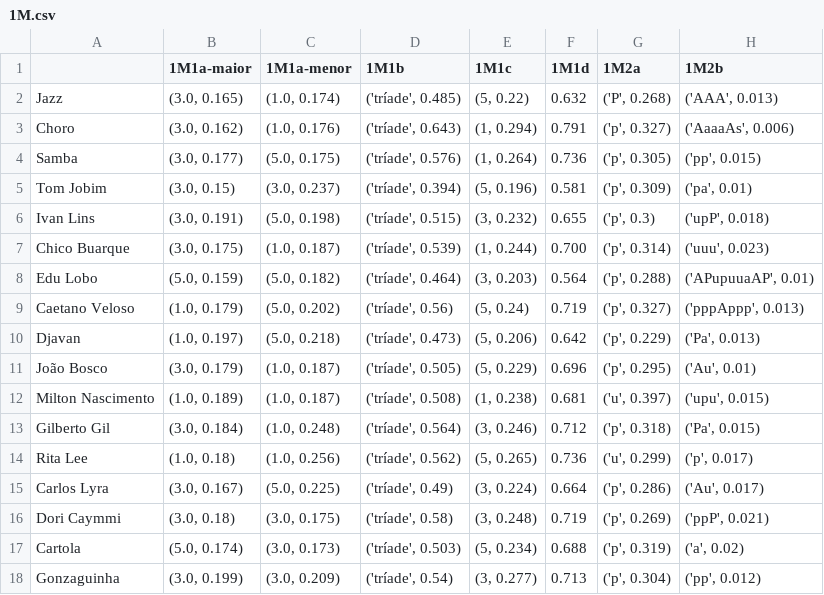
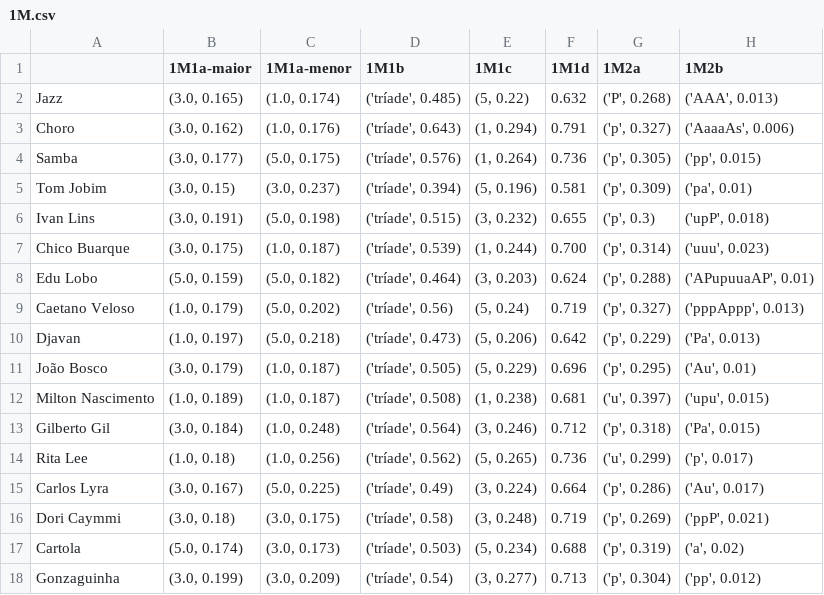
Before and after one commit to ProjetoMPB/site, a CSV file: resultados/1M.csv, drawn as a sheet; only a part is shown; the diff names each change by its address in the sheet, - before the commit and + after, or states it on an @@ line.

```diff
--- a/resultados/1M.csv
+++ b/resultados/1M.csv
-F8 (1M1d): 0.564
+F8 (1M1d): 0.624
```
Also changed, not shown: resultados/2M1c.csv.
